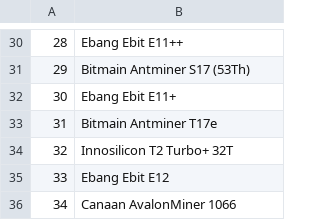
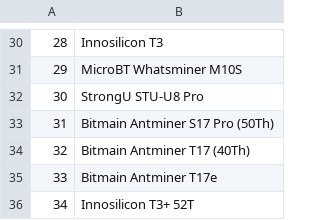
Before and after one commit to Lukasdeloose/sustainable_blockchain, a CSV file: data_analysis/bitcoin_prof_hardware.csv, drawn as a sheet; only a part is shown, gaps mark what is left out; the diff covers the shown part only; the diff names each change by its address in the sheet, - before the commit and + after, or states it on an @@ line.

```diff
--- a/data_analysis/bitcoin_prof_hardware.csv
+++ b/data_analysis/bitcoin_prof_hardware.csv
-B30: Ebang Ebit E11++
+B30: Innosilicon T3
-B31: Bitmain Antminer S17 (53Th)
+B31: MicroBT Whatsminer M10S
-B32: Ebang Ebit E11+
+B32: StrongU STU-U8 Pro
-B33: Bitmain Antminer T17e
+B33: Bitmain Antminer S17 Pro (50Th)
-B34: Innosilicon T2 Turbo+ 32T
+B34: Bitmain Antminer T17 (40Th)
-B35: Ebang Ebit E12
+B35: Bitmain Antminer T17e
-B36: Canaan AvalonMiner 1066
+B36: Innosilicon T3+ 52T
```
Also changed, not shown: 28 edited cells elsewhere in this file, data_analysis/ethereum_prof_hardware.csv, 2 other files.
